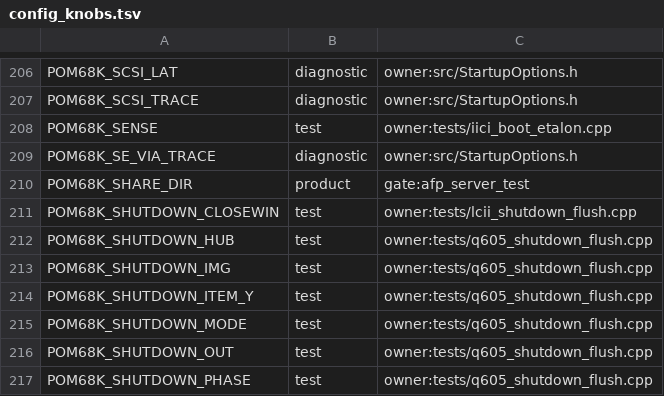
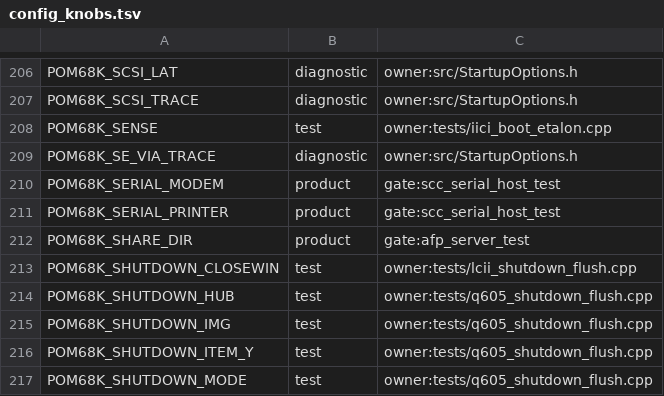
Before and after one commit to habib256/pom68k, a TSV file: config_knobs.tsv, drawn as a sheet; only a part is shown, gaps mark what is left out; the shorter side is filled out with more unchanged rows.

Commit message:
feat: expose SCC serial ports over PTY and TCP

```diff
--- a/config_knobs.tsv
+++ b/config_knobs.tsv
@@ -209,2 +209,4 @@ POM68K_SENSE	test	owner:tests/iici_boot_etalon.cpp
 POM68K_SE_VIA_TRACE	diagnostic	owner:src/StartupOptions.h
+POM68K_SERIAL_MODEM	product	gate:scc_serial_host_test
+POM68K_SERIAL_PRINTER	product	gate:scc_serial_host_test
 POM68K_SHARE_DIR	product	gate:afp_server_test
```
Also changed, not shown: 29 other files.
